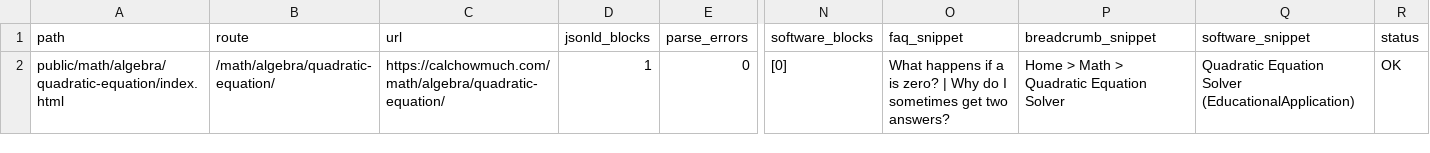
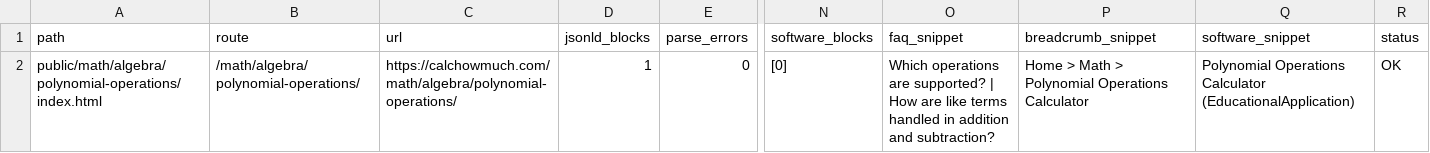
Before and after one commit to kartheekbezawada/calchowmuch, a CSV file: schema_duplicates_report.csv, drawn as a sheet; only a part is shown, gaps mark what is left out; the diff names each change by its address in the sheet, - before the commit and + after, or states it on an @@ line.

Commit message:
feat(math): redesign factoring, polynomial operations, and slope distance calculators
- Updated schema duplicates report to reflect changes for polynomial operations.
- Modified schema duplicates markdown to update scope from quadratic equation to polynomial operations.
- Enhanced generate-mpa-pages script to include polynomial operations and slope distance.
- Updated end-to-end tests for factoring, polynomial operations, and slope distance to reflect new UI structure.
- Added SEO tests for factoring, polynomial operations, and slope distance with updated content checks.
- Created new HTML structure for slope distance calculator with input fields and answer summary.
- Added release sign-off documents for factoring, polynomial operations, and slope distance redesigns.

```diff
--- a/schema_duplicates_report.csv
+++ b/schema_duplicates_report.csv
-A2 (path): public/math/algebra/quadratic-equation/index.html
+A2 (path): public/math/algebra/polynomial-operations/index.html
-B2 (route): /math/algebra/quadratic-equation/
+B2 (route): /math/algebra/polynomial-operations/
-C2 (url): https://calchowmuch.com/math/algebra/quadratic-equation/
+C2 (url): https://calchowmuch.com/math/algebra/polynomial-operations/
-O2 (faq_snippet): What happens if a is zero? | Why do I sometimes get two answers?
+O2 (faq_snippet): Which operations are supported? | How are like terms handled in addition and subtraction?
-P2 (breadcrumb_snippet): Home > Math > Quadratic Equation Solver
+P2 (breadcrumb_snippet): Home > Math > Polynomial Operations Calculator
-Q2 (software_snippet): Quadratic Equation Solver (EducationalApplication)
+Q2 (software_snippet): Polynomial Operations Calculator (EducationalApplication)
```
Also changed, not shown: 26 other files.
